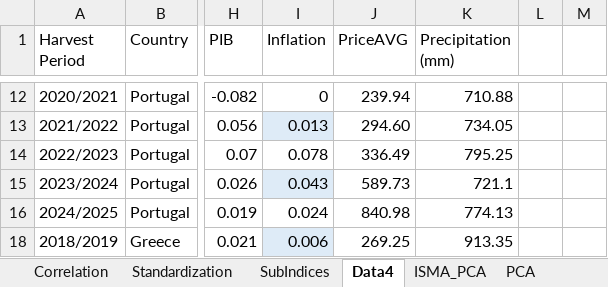
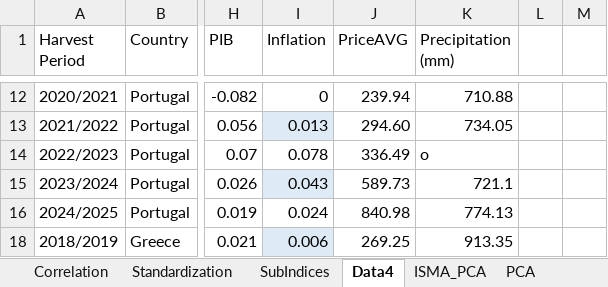
Before and after one commit to inesmeira/Dashboard, an Excel workbook: ISMA.xlsx, sheet Data4, drawn as a sheet; only a part is shown, gaps mark what is left out; values as stored, in another font and other column widths than the file's, no borders; table styles not drawn; the diff names each change by its address in the sheet, - before the commit and + after, or states it on an @@ line.

```diff
--- a/ISMA.xlsx (sheet Data4)
+++ b/ISMA.xlsx (sheet Data4)
-K14 (Precipitation (mm)): 795.25
+K14 (Precipitation (mm)): o
```
Also changed, not shown: 1 other file.
